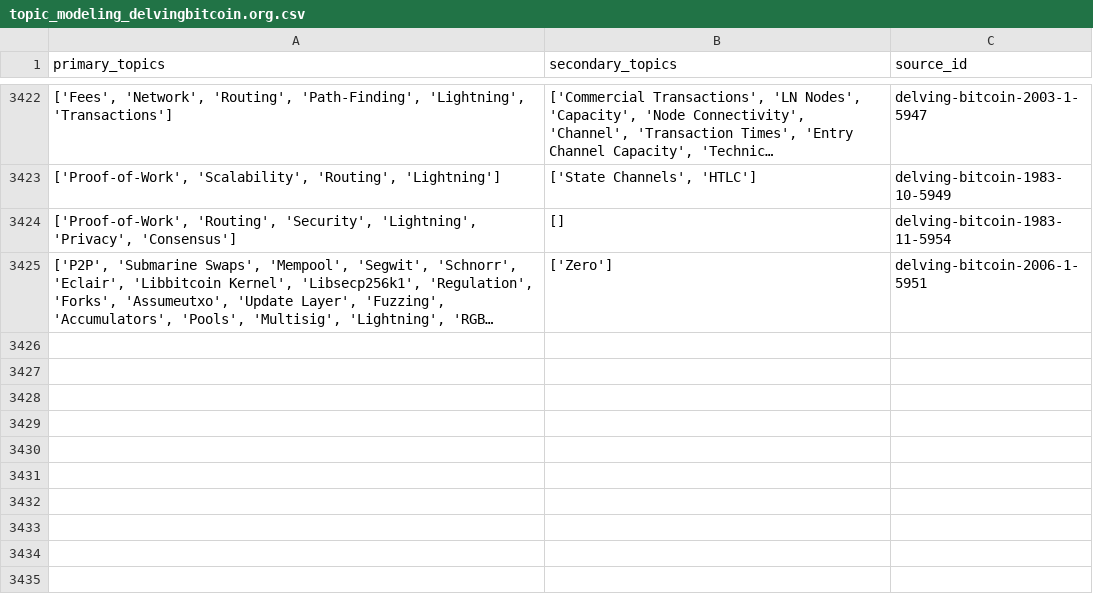
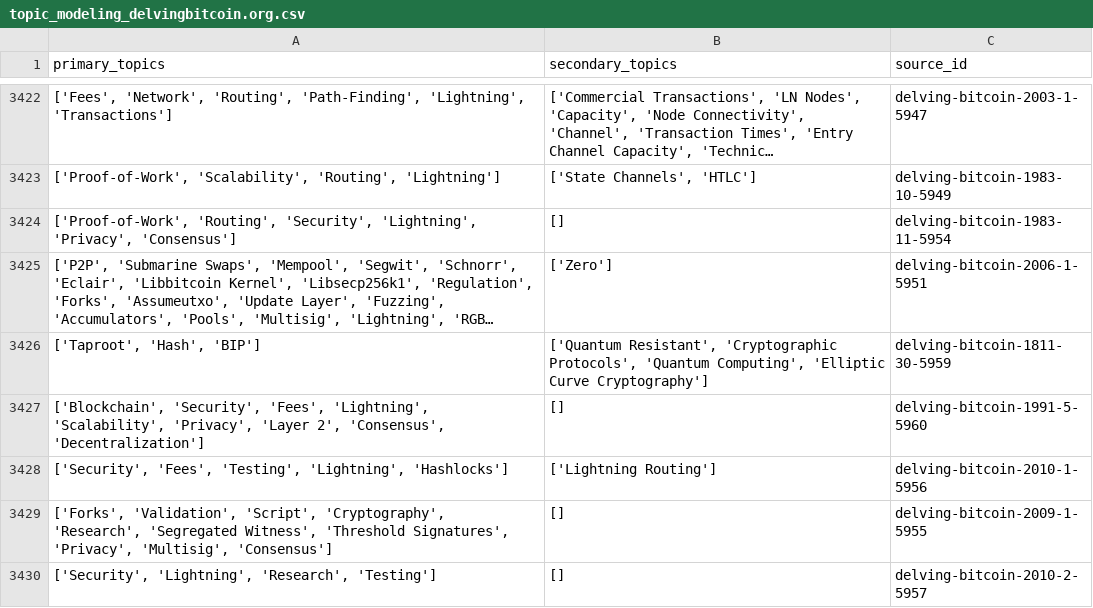
Before and after one commit to bitcoinsearch/llm-fine-tuning, a CSV file: gpt_output/topic_modeling_delvingbitcoin.org.csv, drawn as a sheet; only a part is shown, gaps mark what is left out; long unchanged cells end in …; the diff names each change by its address in the sheet, - before the commit and + after, or states it on an @@ line.

Commit message:
Updated csv files with topics from latest ES docs

```diff
--- a/gpt_output/topic_modeling_delvingbitcoin.org.csv
+++ b/gpt_output/topic_modeling_delvingbitcoin.org.csv
+row 3426: ['Taproot', 'Hash', 'BIP'] | ['Quantum Resistant', 'Cryptographic Protocols', 'Quantum Computing', 'Elliptic Curve Cryptography'] | delving-bitcoin-1811-30-5959
+row 3427: ['Blockchain', 'Security', 'Fees', 'Lightning', 'Scalability', 'Privacy', 'Layer 2', 'Consensus', 'Decentralization'] | [] | delving-bitcoin-1991-5-5960
+row 3428: ['Security', 'Fees', 'Testing', 'Lightning', 'Hashlocks'] | ['Lightning Routing'] | delving-bitcoin-2010-1-5956
+row 3429: ['Forks', 'Validation', 'Script', 'Cryptography', 'Research', 'Segregated Witness', 'Threshold Signatures', 'Privacy', 'Multisig', 'Consensus'] | [] | delving-bitcoin-2009-1-5955
+row 3430: ['Security', 'Lightning', 'Research', 'Testing'] | [] | delving-bitcoin-2010-2-5957
```
